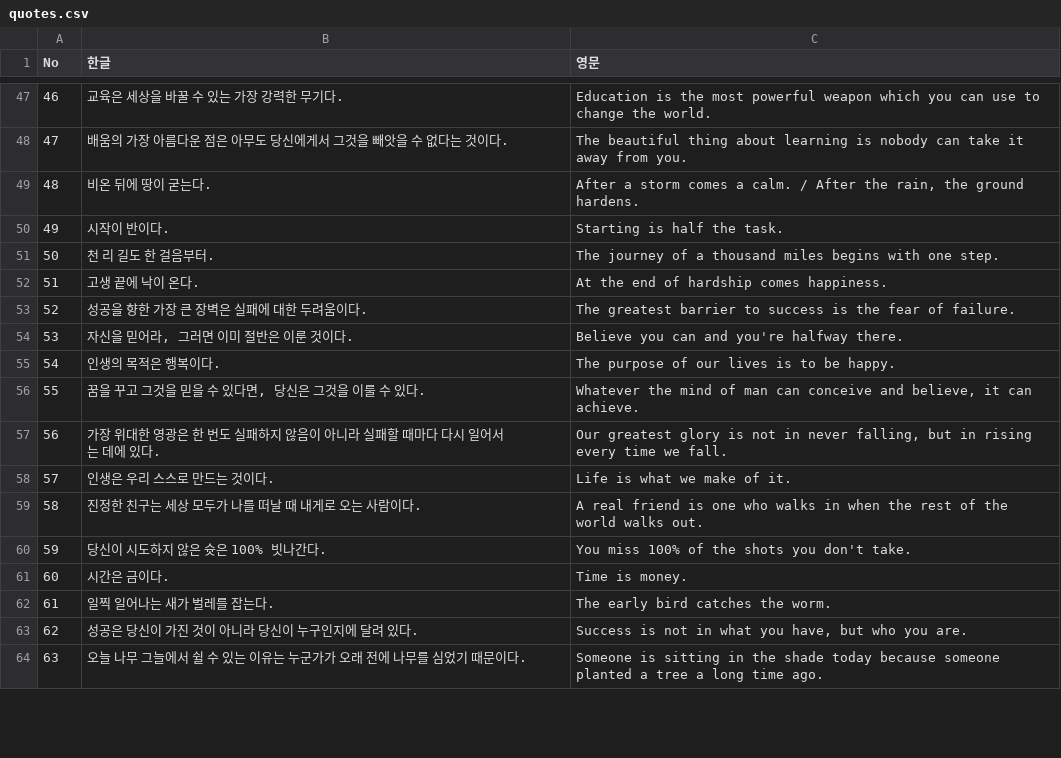
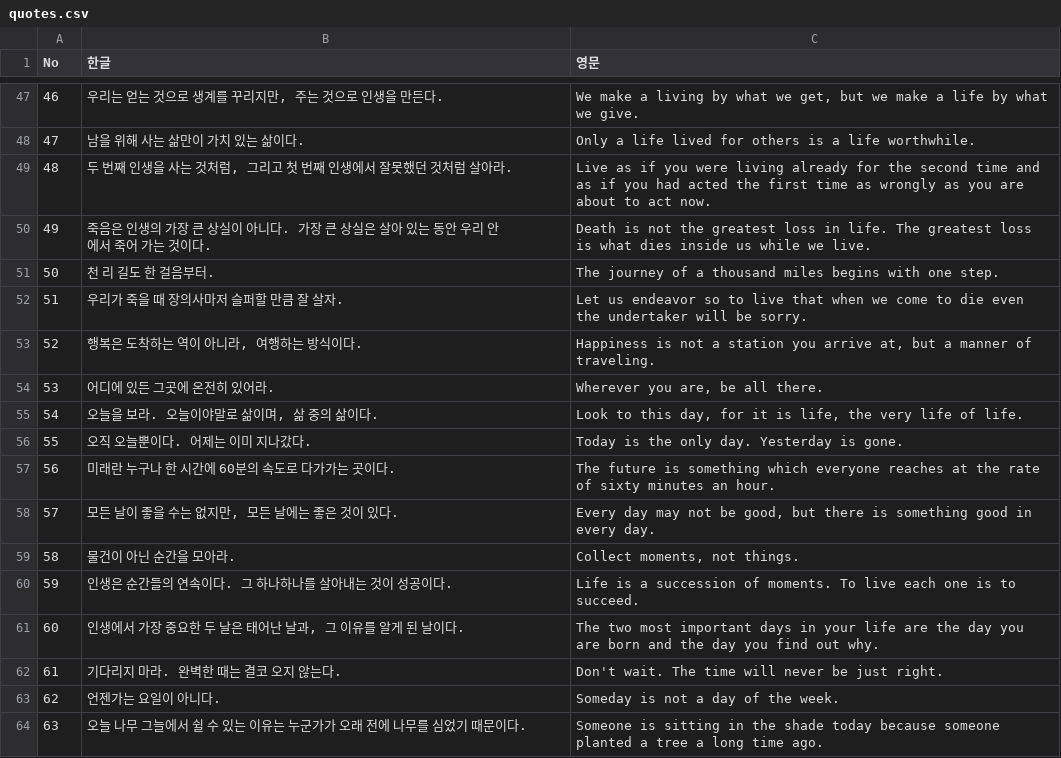
Before and after one commit to graviton94/CARPEDIEM, a CSV file: data/quotes.csv, drawn as a sheet; only a part is shown, gaps mark what is left out; the diff covers the shown part only.

```diff
--- a/data/quotes.csv
+++ b/data/quotes.csv
@@ -47,18 +47,18 @@ No,한글,영문
-46,"교육은 세상을 바꿀 수 있는 가장 강력한 무기다.","Education is the most powerful weapon which you can use to change the world."
-47,"배움의 가장 아름다운 점은 아무도 당신에게서 그것을 빼앗을 수 없다는 것이다.","The beautiful thing about learning is nobody can take it away from you."
-48,"비온 뒤에 땅이 굳는다.","After a storm comes a calm. / After the rain, the ground hardens."
-49,"시작이 반이다.","Starting is half the task."
+46,"우리는 얻는 것으로 생계를 꾸리지만, 주는 것으로 인생을 만든다.","We make a living by what we get, but we make a life by what we give."
+47,"남을 위해 사는 삶만이 가치 있는 삶이다.","Only a life lived for others is a life worthwhile."
+48,"두 번째 인생을 사는 것처럼, 그리고 첫 번째 인생에서 잘못했던 것처럼 살아라.","Live as if you were living already for the second time and as if you had acted the first time as wrongly as you are about to act now."
+49,"죽음은 인생의 가장 큰 상실이 아니다. 가장 큰 상실은 살아 있는 동안 우리 안에서 죽어 가는 것이다.","Death is not the greatest loss in life. The greatest loss is what dies inside us while we live."
 50,"천 리 길도 한 걸음부터.","The journey of a thousand miles begins with one step."
-51,"고생 끝에 낙이 온다.","At the end of hardship comes happiness."
-52,"성공을 향한 가장 큰 장벽은 실패에 대한 두려움이다.","The greatest barrier to success is the fear of failure."
-53,"자신을 믿어라, 그러면 이미 절반은 이룬 것이다.","Believe you can and you're halfway there."
-54,"인생의 목적은 행복이다.","The purpose of our lives is to be happy."
-55,"꿈을 꾸고 그것을 믿을 수 있다면, 당신은 그것을 이룰 수 있다.","Whatever the mind of man can conceive and believe, it can achieve."
-56,"가장 위대한 영광은 한 번도 실패하지 않음이 아니라 실패할 때마다 다시 일어서는 데에 있다.","Our greatest glory is not in never falling, but in rising every time we fall."
-57,"인생은 우리 스스로 만드는 것이다.","Life is what we make of it."
-58,"진정한 친구는 세상 모두가 나를 떠날 때 내게로 오는 사람이다.","A real friend is one who walks in when the rest of the world walks out."
-59,"당신이 시도하지 않은 슛은 100% 빗나간다.","You miss 100% of the shots you don't take."
-60,"시간은 금이다.","Time is money."
-61,"일찍 일어나는 새가 벌레를 잡는다.","The early bird catches the worm."
-62,"성공은 당신이 가진 것이 아니라 당신이 누구인지에 달려 있다.","Success is not in what you have, but who you are."
+51,"우리가 죽을 때 장의사마저 슬퍼할 만큼 잘 살자.","Let us endeavor so to live that when we come to die even the undertaker will be sorry."
+52,"행복은 도착하는 역이 아니라, 여행하는 방식이다.","Happiness is not a station you arrive at, but a manner of traveling."
+53,"어디에 있든 그곳에 온전히 있어라.","Wherever you are, be all there."
+54,"오늘을 보라. 오늘이야말로 삶이며, 삶 중의 삶이다.","Look to this day, for it is life, the very life of life."
+55,"오직 오늘뿐이다. 어제는 이미 지나갔다.","Today is the only day. Yesterday is gone."
+56,"미래란 누구나 한 시간에 60분의 속도로 다가가는 곳이다.","The future is something which everyone reaches at the rate of sixty minutes an hour."
+57,"모든 날이 좋을 수는 없지만, 모든 날에는 좋은 것이 있다.","Every day may not be good, but there is something good in every day."
+58,"물건이 아닌 순간을 모아라.","Collect moments, not things."
+59,"인생은 순간들의 연속이다. 그 하나하나를 살아내는 것이 성공이다.","Life is a succession of moments. To live each one is to succeed."
+60,"인생에서 가장 중요한 두 날은 태어난 날과, 그 이유를 알게 된 날이다.","The two most important days in your life are the day you are born and the day you find out why."
+61,"기다리지 마라. 완벽한 때는 결코 오지 않는다.","Don't wait. The time will never be just right."
+62,"언젠가는 요일이 아니다.","Someday is not a day of the week."
 63,"오늘 나무 그늘에서 쉴 수 있는 이유는 누군가가 오래 전에 나무를 심었기 때문이다.","Someone is sitting in the shade today because someone planted a tree a long time ago."
```
Also changed, not shown: 117 edited cells elsewhere in this file, 2 other files.
